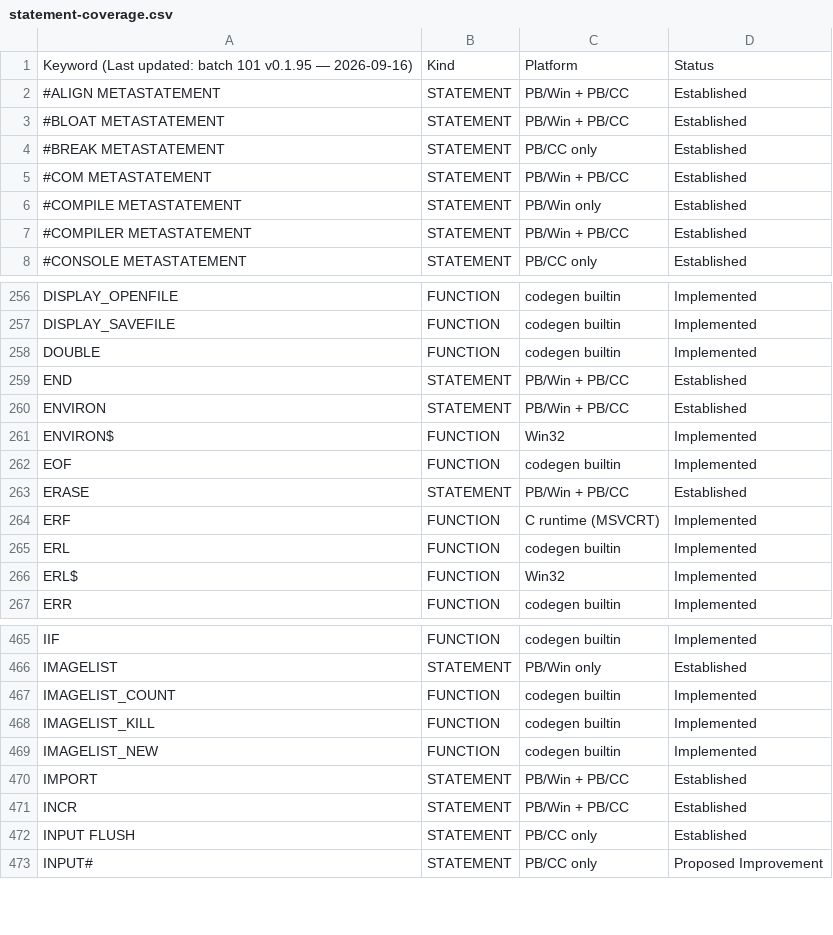
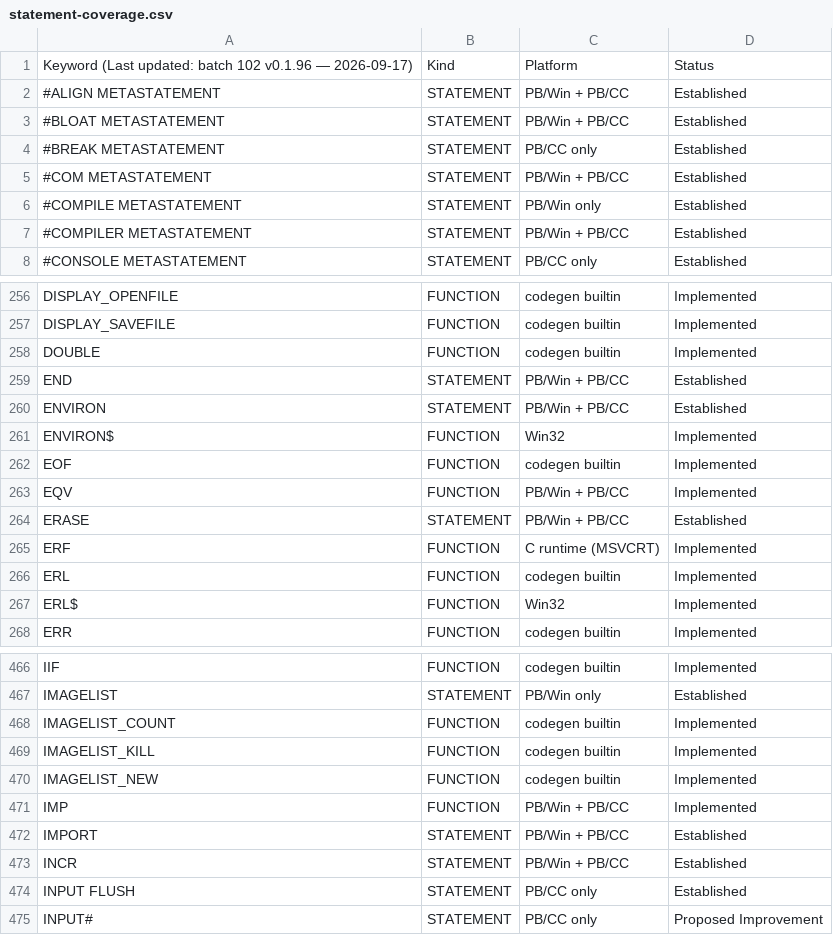
Before and after one commit to hanlokesu/powerbasilisk, a CSV file: docs/statement-coverage.csv, drawn as a sheet; only a part is shown, gaps mark what is left out.

Commit message:
docs: update to batch 102 - add EQV/IMP operators, fix statement-class count 493->494, fix misleading Implemented table title

```diff
--- a/docs/statement-coverage.csv
+++ b/docs/statement-coverage.csv
@@ -1,2 +1,2 @@
-Keyword (Last updated: batch 101 v0.1.95 — 2026-09-16),Kind,Platform,Status
+Keyword (Last updated: batch 102 v0.1.96 — 2026-09-17),Kind,Platform,Status
 #ALIGN METASTATEMENT,STATEMENT,PB/Win + PB/CC,Established
@@ -262,2 +262,3 @@ ENVIRON$,FUNCTION,Win32,Implemented
 EOF,FUNCTION,codegen builtin,Implemented
+EQV,FUNCTION,PB/Win + PB/CC,Implemented
 ERASE,STATEMENT,PB/Win + PB/CC,Established
@@ -469,2 +470,3 @@ IMAGELIST_KILL,FUNCTION,codegen builtin,Implemented
 IMAGELIST_NEW,FUNCTION,codegen builtin,Implemented
+IMP,FUNCTION,PB/Win + PB/CC,Implemented
 IMPORT,STATEMENT,PB/Win + PB/CC,Established
```
Also changed, not shown: 1 other file.
